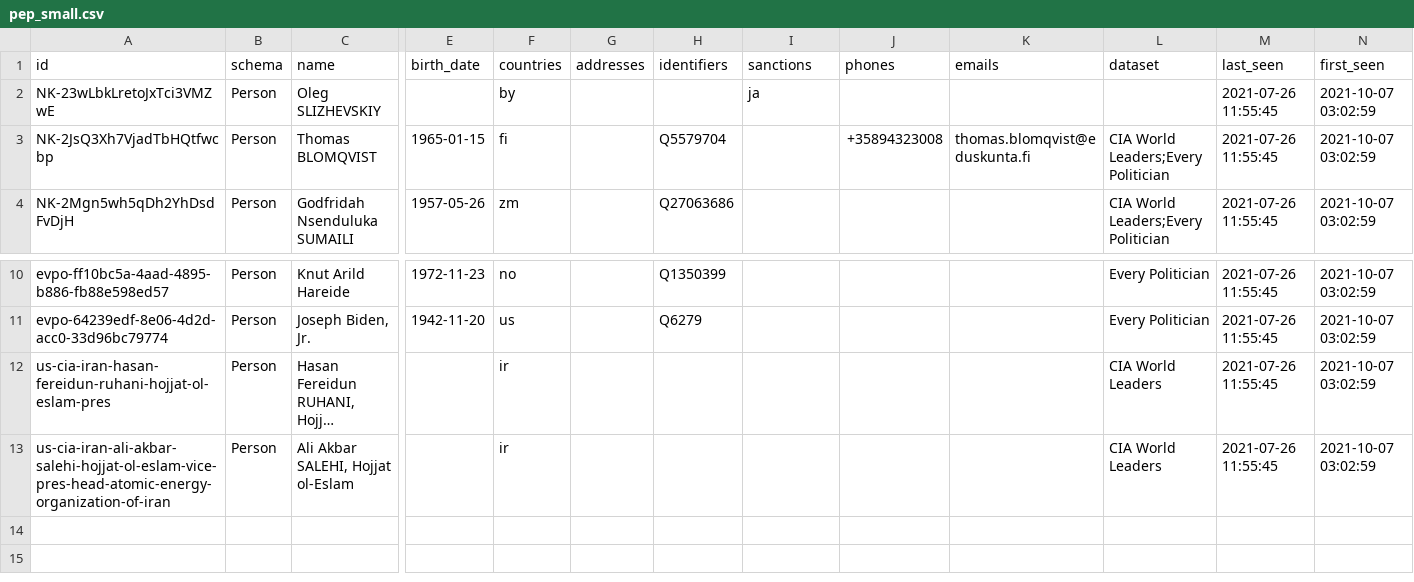
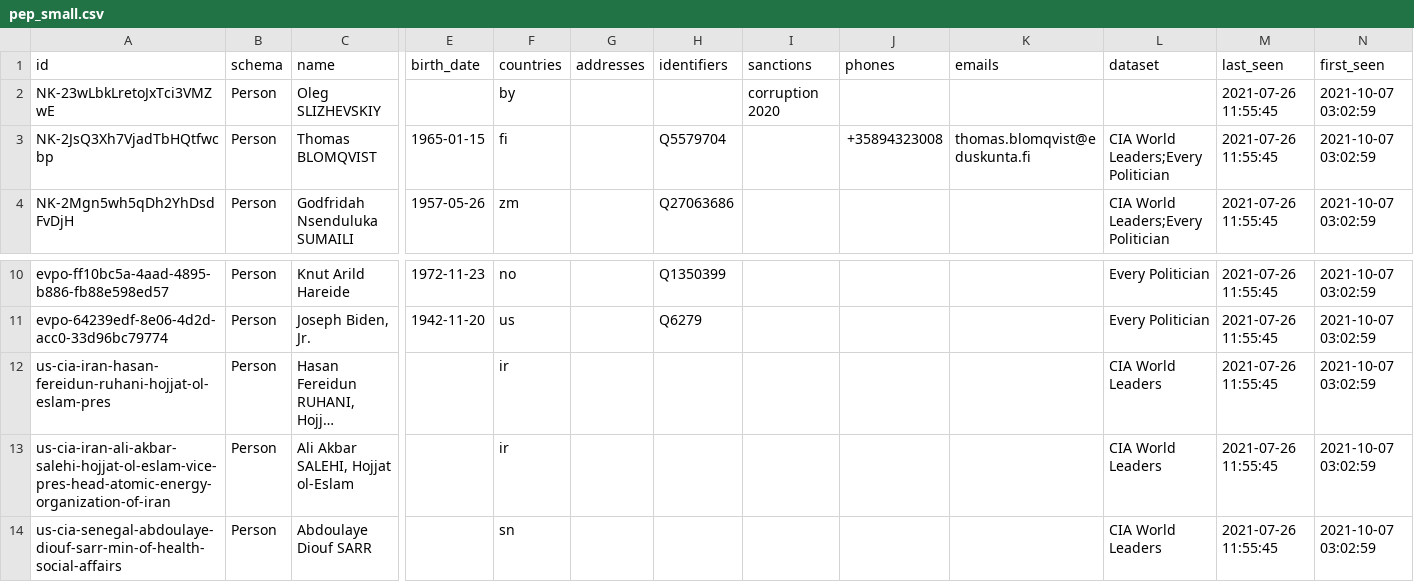
Before and after one commit to frespe/stacc-frank, a CSV file: pep_small.csv, drawn as a sheet; only a part is shown, gaps mark what is left out; long unchanged cells end in …; rows hold the shown columns only; the diff names each change by its address in the sheet, - before the commit and + after, or states it on an @@ line.

```diff
--- a/pep_small.csv
+++ b/pep_small.csv
-I2 (sanctions): ja
+I2 (sanctions): corruption 2020
+row 14: us-cia-senegal-abdoulaye-diouf-sarr-min-of-health-social-affairs | Person | Abdoulaye Diouf SARR |  | sn |  |  |  |  |  | CIA World Leaders | 2021-07-26 11:55:45 | 2021-10-07 03:02:59
```
Also changed, not shown: 4 other files.
